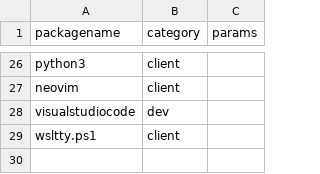
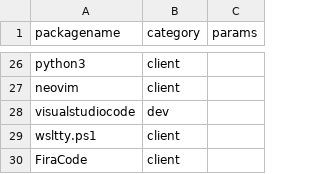
Before and after one commit to vivlim/machinesetup, a CSV file: packages.csv, drawn as a sheet; only a part is shown, gaps mark what is left out.

Commit message:
Update package scripts to use Fira Code

```diff
--- a/packages.csv
+++ b/packages.csv
@@ -29 +29,2 @@ visualstudiocode,dev,
 wsltty.ps1,client,
+FiraCode,client,
```
Also changed, not shown: 2 other files.
